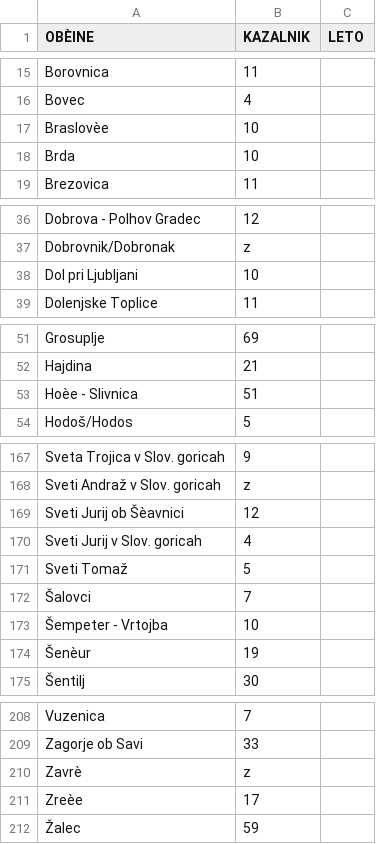
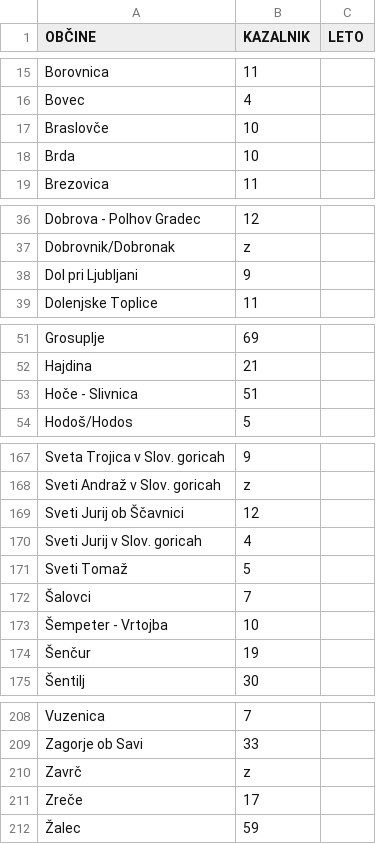
Before and after one commit to pre-shop/rs_stats, a CSV file: data_sts.csv, drawn as a sheet; only a part is shown, gaps mark what is left out; the diff covers the shown part only; the diff names each change by its address in the sheet, - before the commit and + after, or states it on an @@ line.

```diff
--- a/data_sts.csv
+++ b/data_sts.csv
-A1: OBÈINE
+A1: OBČINE
-A17 (OBČINE): Braslovèe
+A17 (OBČINE): Braslovče
-B38 (KAZALNIK): 10
+B38 (KAZALNIK): 9
-A53 (OBČINE): Hoèe - Slivnica
+A53 (OBČINE): Hoče - Slivnica
-A169 (OBČINE): Sveti Jurij ob Šèavnici
+A169 (OBČINE): Sveti Jurij ob Ščavnici
-A174 (OBČINE): Šenèur
+A174 (OBČINE): Šenčur
-A210 (OBČINE): Zavrè
+A210 (OBČINE): Zavrč
-A211 (OBČINE): Zreèe
+A211 (OBČINE): Zreče
```
Also changed, not shown: 24 edited cells elsewhere in this file.
